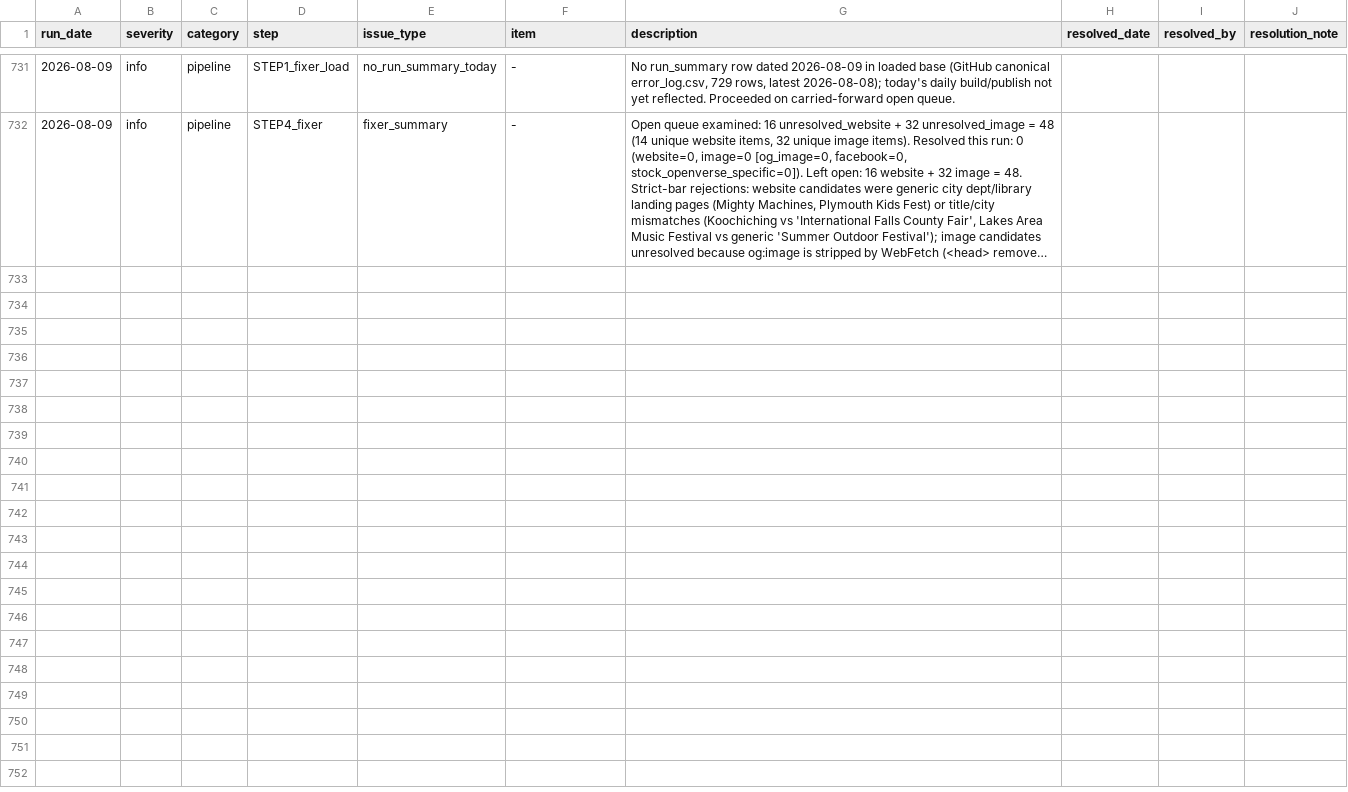
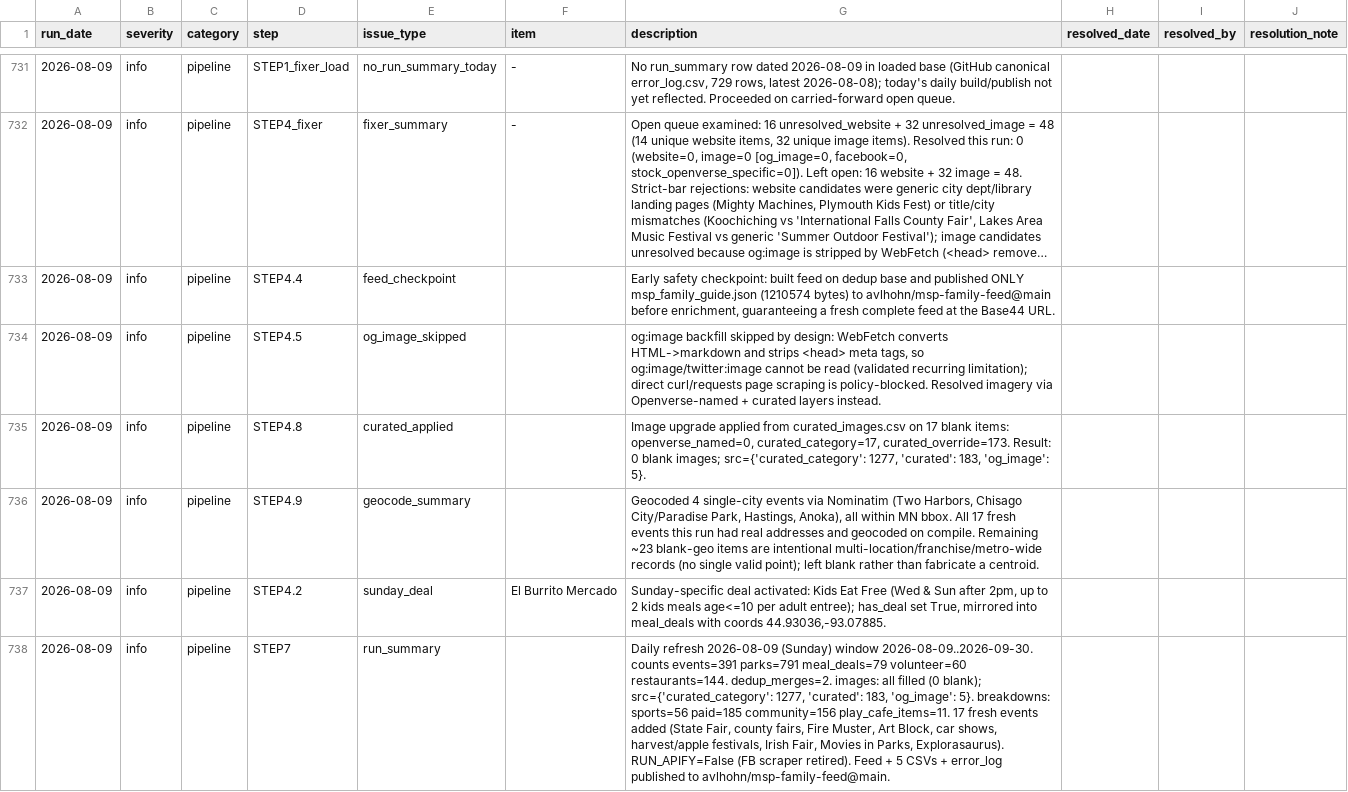
Before and after one commit to avlhohn/msp-family-feed, a CSV file: error_log.csv, drawn as a sheet; only a part is shown, gaps mark what is left out; long unchanged cells end in …; the diff names each change by its address in the sheet, - before the commit and + after, or states it on an @@ line.

Commit message:
Daily error_log 2026-08-09

```diff
--- a/error_log.csv
+++ b/error_log.csv
+row 733: 2026-08-09 | info | pipeline | STEP4.4 | feed_checkpoint |  | Early safety checkpoint: built feed on dedup base and published ONLY msp_family_guide.json (1210574 bytes) to avlhohn/msp-family-feed@main before enrichment, guaranteeing a fresh complete feed at the Base44 URL.
+row 734: 2026-08-09 | info | pipeline | STEP4.5 | og_image_skipped |  | og:image backfill skipped by design: WebFetch converts HTML->markdown and strips <head> meta tags, so og:image/twitter:image cannot be read (validated recurring limitation); direct curl/requests page scraping is policy-blocked. Resolved imagery via Openverse-named + curated layers instead.
+row 735: 2026-08-09 | info | pipeline | STEP4.8 | curated_applied |  | Image upgrade applied from curated_images.csv on 17 blank items: openverse_named=0, curated_category=17, curated_override=173. Result: 0 blank images; src={'curated_category': 1277, 'curated': 183, 'og_image': 5}.
+row 736: 2026-08-09 | info | pipeline | STEP4.9 | geocode_summary |  | Geocoded 4 single-city events via Nominatim (Two Harbors, Chisago City/Paradise Park, Hastings, Anoka), all within MN bbox. All 17 fresh events this run had real addresses and geocoded on compile. Remaining ~23 blank-geo items are intentional multi-location/franchise/metro-wide records (no single valid point); left blank rather than fabricate a centroid.
+row 737: 2026-08-09 | info | pipeline | STEP4.2 | sunday_deal | El Burrito Mercado | Sunday-specific deal activated: Kids Eat Free (Wed & Sun after 2pm, up to 2 kids meals age<=10 per adult entree); has_deal set True, mirrored into meal_deals with coords 44.93036,-93.07885.
+row 738: 2026-08-09 | info | pipeline | STEP7 | run_summary |  | Daily refresh 2026-08-09 (Sunday) window 2026-08-09..2026-09-30. counts events=391 parks=791 meal_deals=79 volunteer=60 restaurants=144. dedup_merges=2. images: all filled (0 blank); src={'curated_category': 1277, 'curated': 183, 'og_image': 5}. breakdowns: sports=56 paid=185 community=156 play_cafe_items=11. 17 fresh events added (State Fair, county fairs, Fire Muster, Art Block, car shows, harvest/apple festivals, Irish Fair, Movies in Parks, Explorasaurus). RUN_APIFY=False (FB scraper retired). Feed + 5 CSVs + error_log published to avlhohn/msp-family-feed@main.
```
